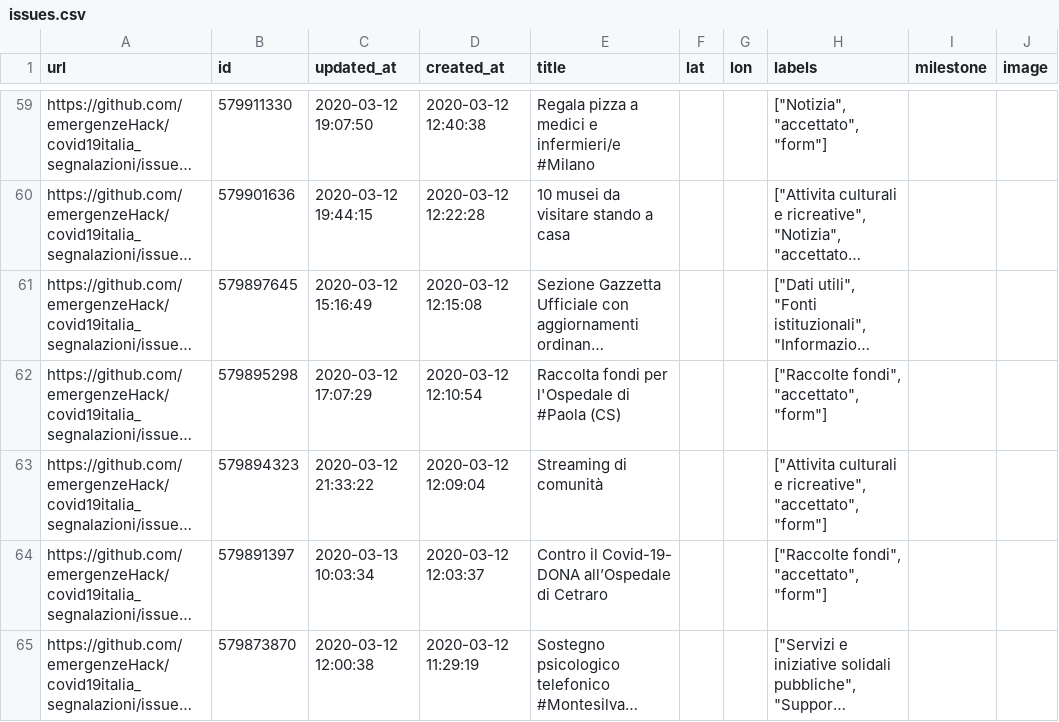
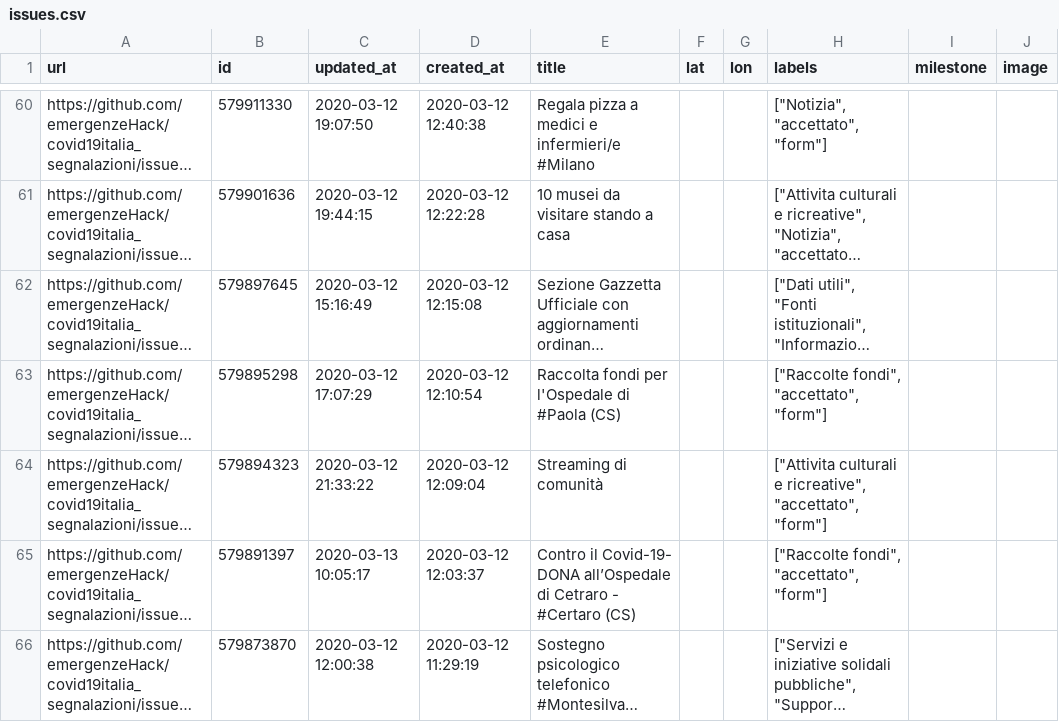
Before and after one commit to emergenzeHack/covid19italia, a CSV file: _data/issues.csv, drawn as a sheet; only a part is shown, gaps mark what is left out; long unchanged cells end in …; addresses are those after the commit; the diff covers the shown part only; the diff names each change by its address in the sheet, - before the commit and + after, or states it on an @@ line.

```diff
--- a/_data/issues.csv
+++ b/_data/issues.csv
-C65 (updated_at): 2020-03-13 10:03:34
+C65 (updated_at): 2020-03-13 10:05:17
-E65 (title): …di Cetraro
+E65 (title): …di Cetraro - #Certaro (CS)
```
Also changed, not shown: 2 added rows elsewhere in this file, 2 other files.
